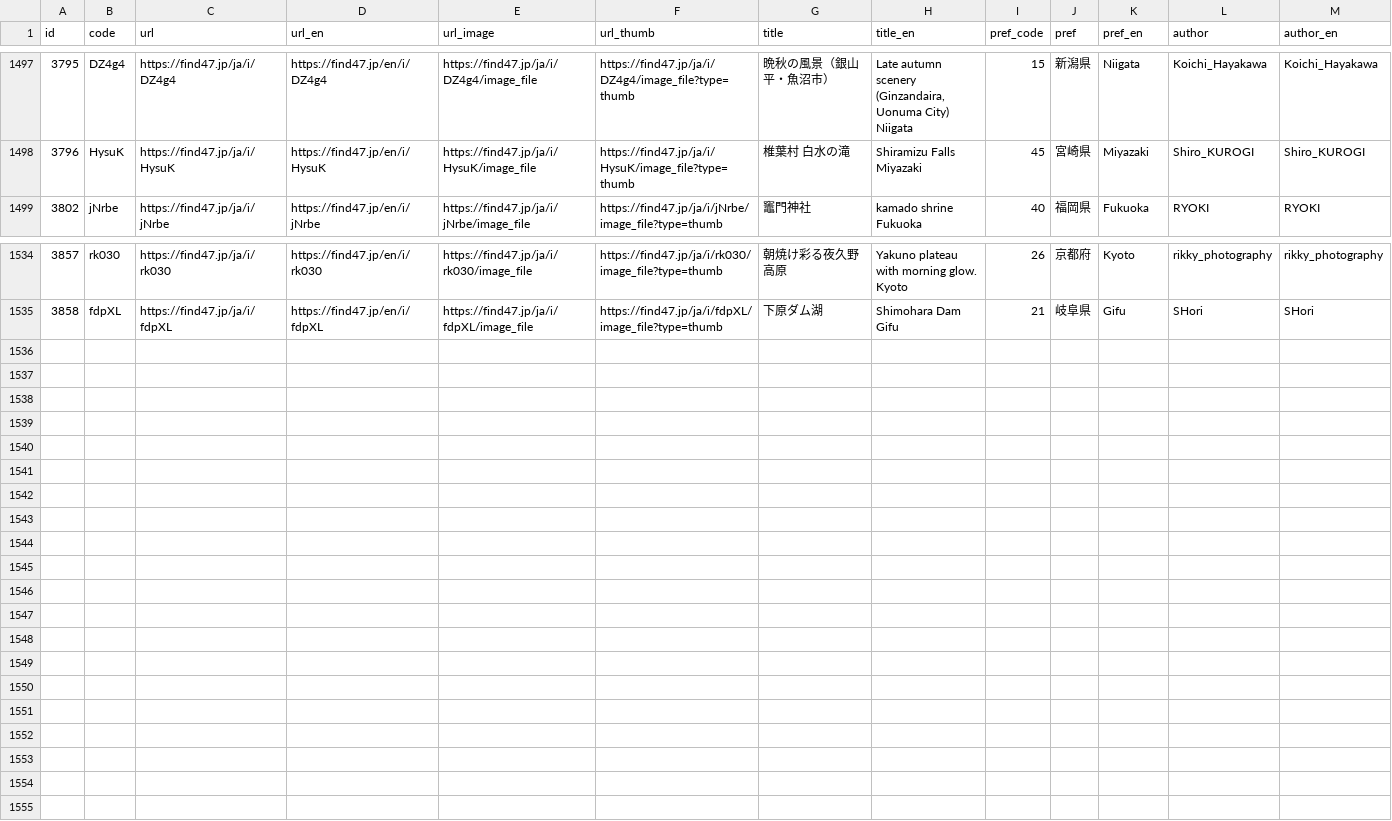
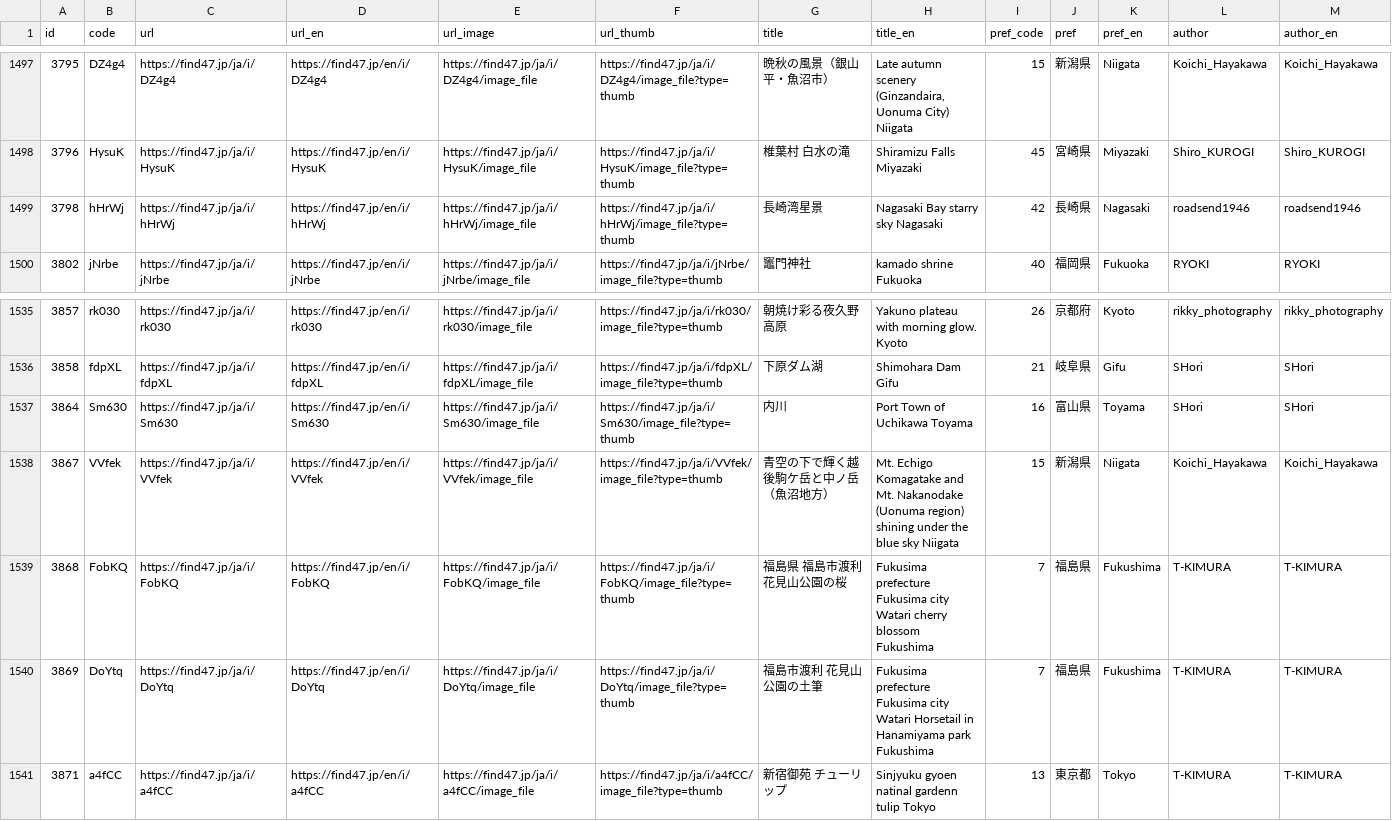
Before and after one commit to code4fukui/find47, a CSV file: find47images.csv, drawn as a sheet; only a part is shown, gaps mark what is left out; rows hold the shown columns only; the diff names each change by its address in the sheet, - before the commit and + after, or states it on an @@ line.

Commit message:
update data

```diff
--- a/find47images.csv
+++ b/find47images.csv
+row 1499: 3798 | hHrWj | https://find47.jp/ja/i/hHrWj | https://find47.jp/en/i/hHrWj | https://find47.jp/ja/i/hHrWj/image_file | https://find47.jp/ja/i/hHrWj/image_file?type=thumb | 長崎湾星景 | Nagasaki Bay starry sky Nagasaki | 42 | 長崎県 | Nagasaki | roadsend1946 | roadsend1946
+row 1537: 3864 | Sm630 | https://find47.jp/ja/i/Sm630 | https://find47.jp/en/i/Sm630 | https://find47.jp/ja/i/Sm630/image_file | https://find47.jp/ja/i/Sm630/image_file?type=thumb | 内川 | Port Town of Uchikawa Toyama | 16 | 富山県 | Toyama | SHori | SHori
+row 1538: 3867 | VVfek | https://find47.jp/ja/i/VVfek | https://find47.jp/en/i/VVfek | https://find47.jp/ja/i/VVfek/image_file | https://find47.jp/ja/i/VVfek/image_file?type=thumb | 青空の下で輝く越後駒ケ岳と中ノ岳（魚沼地方） | Mt. Echigo Komagatake and Mt. Nakanodake (Uonuma region) shining under the blue sky Niigata | 15 | 新潟県 | Niigata | Koichi_Hayakawa | Koichi_Hayakawa
+row 1539: 3868 | FobKQ | https://find47.jp/ja/i/FobKQ | https://find47.jp/en/i/FobKQ | https://find47.jp/ja/i/FobKQ/image_file | https://find47.jp/ja/i/FobKQ/image_file?type=thumb | 福島県 福島市渡利 花見山公園の桜 | Fukusima prefecture Fukusima city Watari cherry blossom Fukushima | 7 | 福島県 | Fukushima | T-KIMURA | T-KIMURA
+row 1540: 3869 | DoYtq | https://find47.jp/ja/i/DoYtq | https://find47.jp/en/i/DoYtq | https://find47.jp/ja/i/DoYtq/image_file | https://find47.jp/ja/i/DoYtq/image_file?type=thumb | 福島市渡利 花見山公園の土筆 | Fukusima prefecture Fukusima city Watari Horsetail in Hanamiyama park Fukushima | 7 | 福島県 | Fukushima | T-KIMURA | T-KIMURA
+row 1541: 3871 | a4fCC | https://find47.jp/ja/i/a4fCC | https://find47.jp/en/i/a4fCC | https://find47.jp/ja/i/a4fCC/image_file | https://find47.jp/ja/i/a4fCC/image_file?type=thumb | 新宿御苑 チューリップ | Sinjyuku gyoen natinal gardenn tulip Tokyo | 13 | 東京都 | Tokyo | T-KIMURA | T-KIMURA
```
Also changed, not shown: find47images_c.csv, 16 other files.
